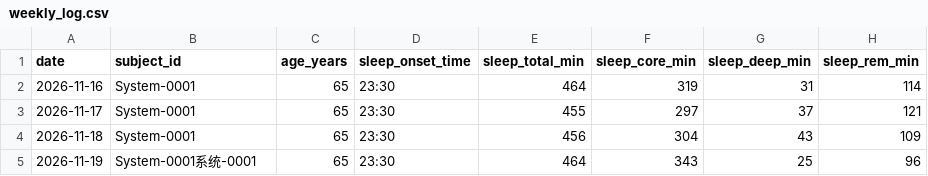
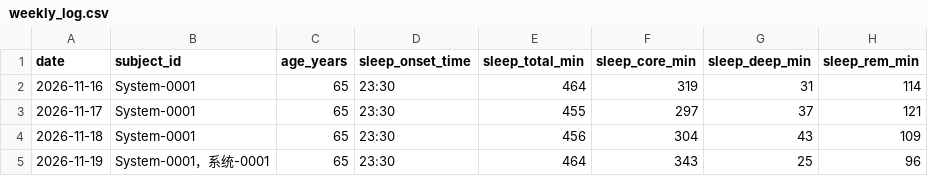
Before and after one commit to jeke510/System-0001-N1-Longevity, a CSV file: data/weekly_log.csv, drawn as a sheet; only a part is shown; the diff names each change by its address in the sheet, - before the commit and + after, or states it on an @@ line.

Commit message:
Update weekly_log.csv

```diff
--- a/data/weekly_log.csv
+++ b/data/weekly_log.csv
-B5 (subject_id): System-0001系统-0001
+B5 (subject_id): System-0001，系统-0001
```
